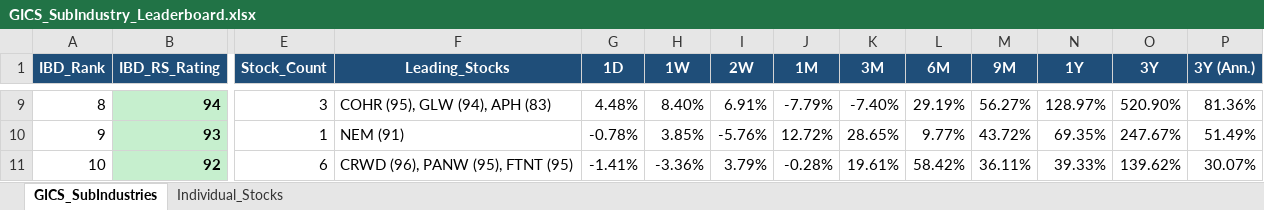
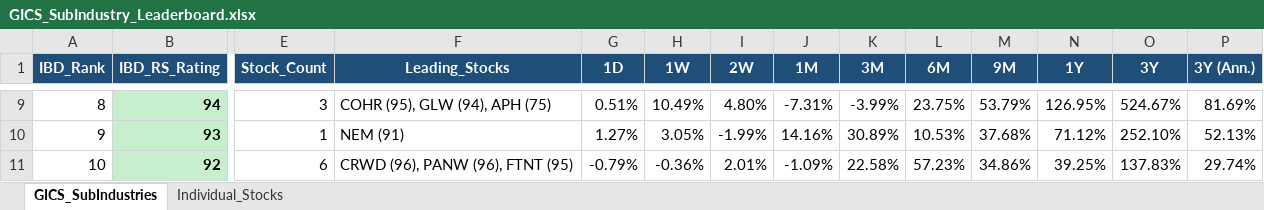
Before and after one commit to Jamesssurfer/GICS-Tracker, an Excel workbook: GICS_SubIndustry_Leaderboard.xlsx, sheet GICS_SubIndustries, drawn as a sheet; only a part is shown, gaps mark what is left out; values as stored, in another font and other column widths than the file's, no borders; the diff covers the shown part only; the diff names each change by its address in the sheet, - before the commit and + after, or states it on an @@ line.

```diff
--- a/GICS_SubIndustry_Leaderboard.xlsx (sheet GICS_SubIndustries)
+++ b/GICS_SubIndustry_Leaderboard.xlsx (sheet GICS_SubIndustries)
-F9 (Leading_Stocks): COHR (95), GLW (94), APH (83)
+F9 (Leading_Stocks): COHR (95), GLW (94), APH (75)
-G9 (1D): 4.48%
+G9 (1D): 0.51%
-H9 (1W): 8.40%
+H9 (1W): 10.49%
-I9 (2W): 6.91%
+I9 (2W): 4.80%
-J9 (1M): -7.79%
+J9 (1M): -7.31%
-K9 (3M): -7.40%
+K9 (3M): -3.99%
-L9 (6M): 29.19%
+L9 (6M): 23.75%
-M9 (9M): 56.27%
+M9 (9M): 53.79%
-N9 (1Y): 128.97%
+N9 (1Y): 126.95%
-O9 (3Y): 520.90%
+O9 (3Y): 524.67%
-P9 (3Y (Ann.)): 81.36%
+P9 (3Y (Ann.)): 81.69%
-G10 (1D): -0.78%
+G10 (1D): 1.27%
-H10 (1W): 3.85%
+H10 (1W): 3.05%
-I10 (2W): -5.76%
+I10 (2W): -1.99%
-J10 (1M): 12.72%
+J10 (1M): 14.16%
-K10 (3M): 28.65%
+K10 (3M): 30.89%
-L10 (6M): 9.77%
+L10 (6M): 10.53%
-M10 (9M): 43.72%
+M10 (9M): 37.68%
-N10 (1Y): 69.35%
+N10 (1Y): 71.12%
-O10 (3Y): 247.67%
+O10 (3Y): 252.10%
-P10 (3Y (Ann.)): 51.49%
+P10 (3Y (Ann.)): 52.13%
-F11 (Leading_Stocks): CRWD (96), PANW (95), FTNT (95)
+F11 (Leading_Stocks): CRWD (96), PANW (96), FTNT (95)
-G11 (1D): -1.41%
+G11 (1D): -0.79%
-H11 (1W): -3.36%
+H11 (1W): -0.36%
-I11 (2W): 3.79%
+I11 (2W): 2.01%
-J11 (1M): -0.28%
+J11 (1M): -1.09%
-K11 (3M): 19.61%
+K11 (3M): 22.58%
-L11 (6M): 58.42%
+L11 (6M): 57.23%
-M11 (9M): 36.11%
+M11 (9M): 34.86%
-N11 (1Y): 39.33%
+N11 (1Y): 39.25%
-O11 (3Y): 139.62%
+O11 (3Y): 137.83%
-P11 (3Y (Ann.)): 30.07%
+P11 (3Y (Ann.)): 29.74%
```
Also changed, not shown: 1632 edited cells elsewhere in this sheet, sheet Individual_Stocks.
